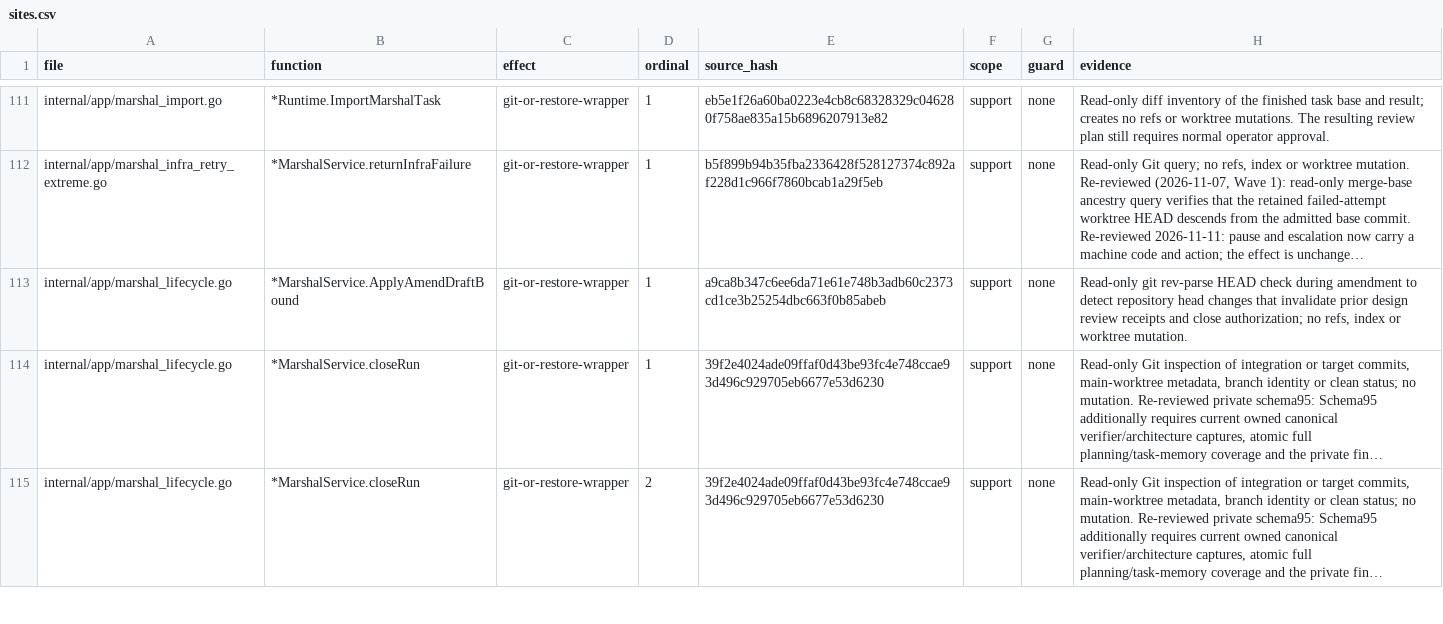
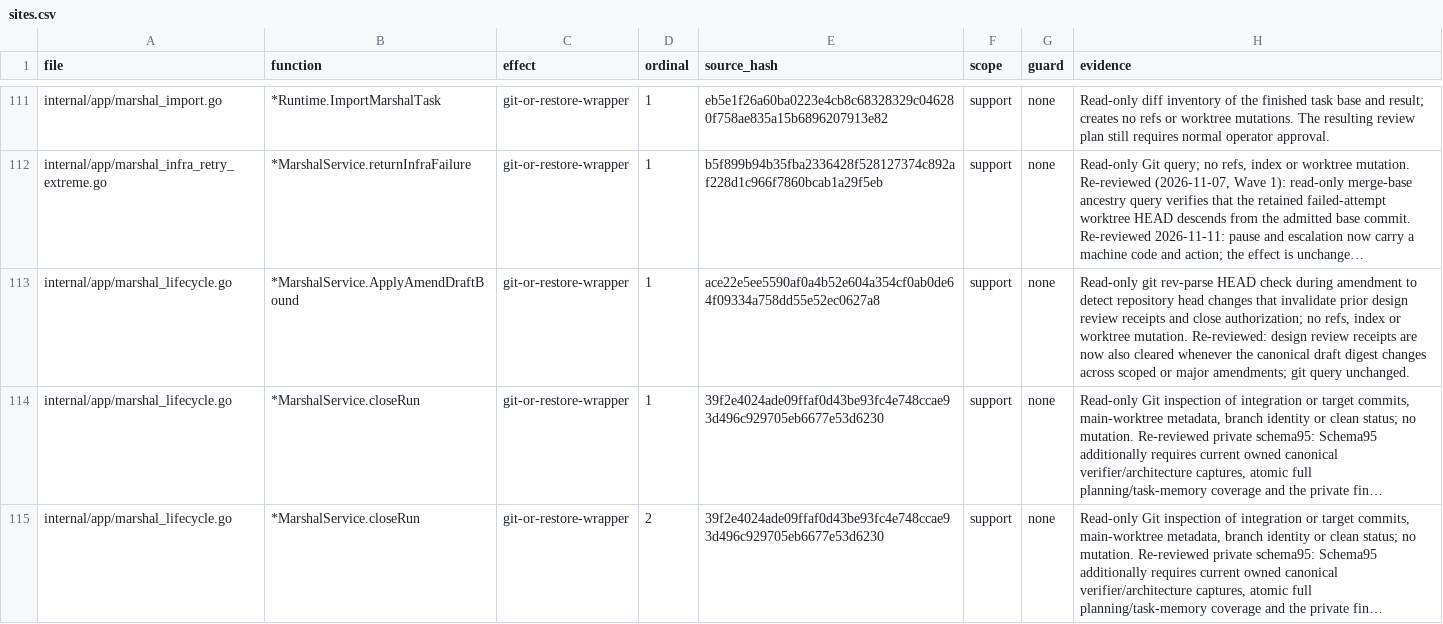
Before and after one commit to Zen1th53/marshal, a CSV file: tools/effect-inventory/sites.csv, drawn as a sheet; only a part is shown, gaps mark what is left out; long unchanged cells end in …; the diff names each change by its address in the sheet, - before the commit and + after, or states it on an @@ line.

Commit message:
Attach design review receipts through the real review path and lock only weakening values
A required design review records its receipt on the run, bound to the whole draft and the run's policy snapshot, so approval can succeed; any draft change clears it. The governed edition refuses only values that weaken a review, so required and the strict preset apply. A plan read error now enforces the architecture obligation.

```diff
--- a/tools/effect-inventory/sites.csv
+++ b/tools/effect-inventory/sites.csv
-E113 (source_hash): a9ca8b347c6ee6da71e61e748b3adb60c2373cd1ce3b25254dbc663f0b85abeb
+E113 (source_hash): ace22e5ee5590af0a4b52e604a354cf0ab0de64f09334a758dd55e52ec0627a8
-H113 (evidence): …worktree mutation.
+H113 (evidence): …worktree mutation. Re-reviewed: design review receipts are now also cleared whenever the canonical draft digest changes across scoped or major amendments; git query unchanged.
```
Also changed, not shown: 12 other files.
